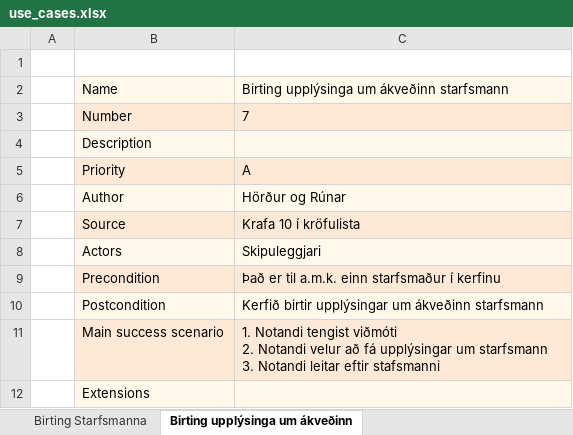
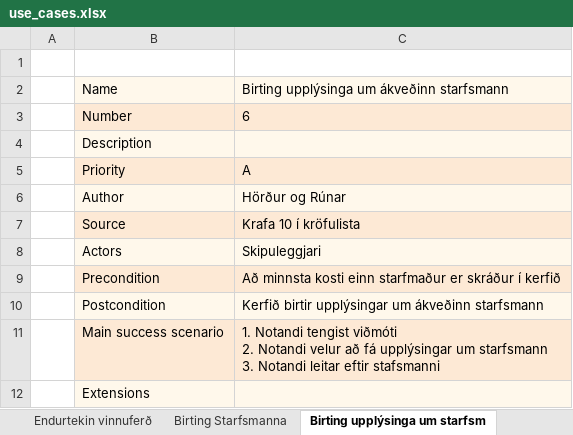
Before and after one commit to RunarVestmann/verklegtnamskeid1, an Excel workbook: use_cases.xlsx, sheet Birting upplýsinga um starfsm, drawn as a sheet; values as stored, in another font and other column widths than the file's, no borders; the diff names each change by its address in the sheet, - before the commit and + after, or states it on an @@ line.

```diff
--- a/use_cases.xlsx (sheet Birting upplýsinga um starfsm)
+++ b/use_cases.xlsx (sheet Birting upplýsinga um starfsm)
-sheet tab: Birting upplýsinga um ákveðinn
+sheet tab: Birting upplýsinga um starfsm
-C3: 7
+C3: 6
-C9: Það er til a.m.k. einn starfsmaður í kerfinu
+C9: Að minnsta kosti einn starfmaður er skráður í kerfið
```
Also changed, not shown: sheet Endurtekin vinnuferð, sheet Vinnuferðaskráning, sheet Birting Starfsmanna, sheet Birting allra áfangastaða, sheet Breyting upplýsinga um starfsm, sheet Áfangastaðsskráning, 1 more sheet, other sheet tabs, kröfulisti01.xlsx.
